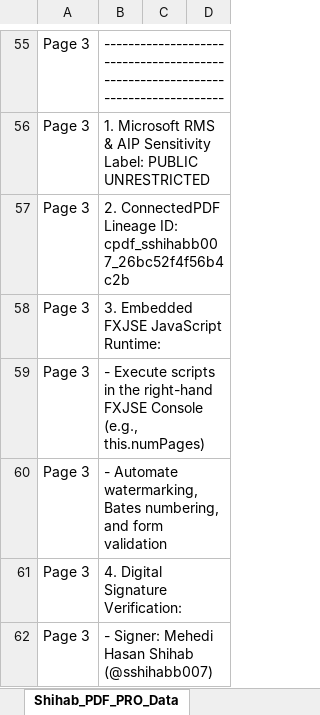
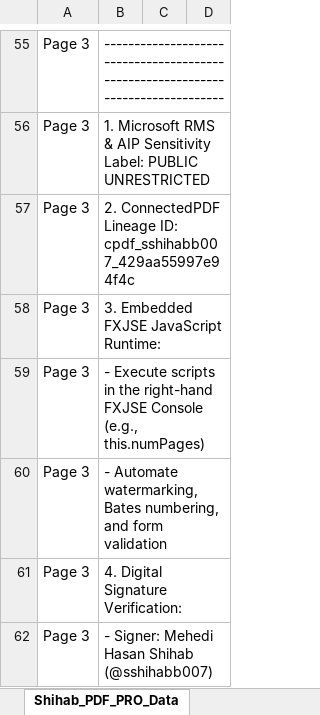
Before and after one commit to sshihabb007/PDFpro, an Excel workbook: bin/samples/PDF-PRO-Showcase-Mehedi.xlsx, sheet Shihab_PDF_PRO_Data, drawn as a sheet; only a part is shown, gaps mark what is left out; values as stored, in another font and other column widths than the file's, no borders; the diff names each change by its address in the sheet, - before the commit and + after, or states it on an @@ line.

```diff
--- a/bin/samples/PDF-PRO-Showcase-Mehedi.xlsx (sheet Shihab_PDF_PRO_Data)
+++ b/bin/samples/PDF-PRO-Showcase-Mehedi.xlsx (sheet Shihab_PDF_PRO_Data)
-B57: …Lineage ID: cpdf_sshihabb007_26bc52f4f56b4c2b
+B57: …Lineage ID: cpdf_sshihabb007_429aa55997e94f4c
```
Also changed, not shown: 18 other files.
